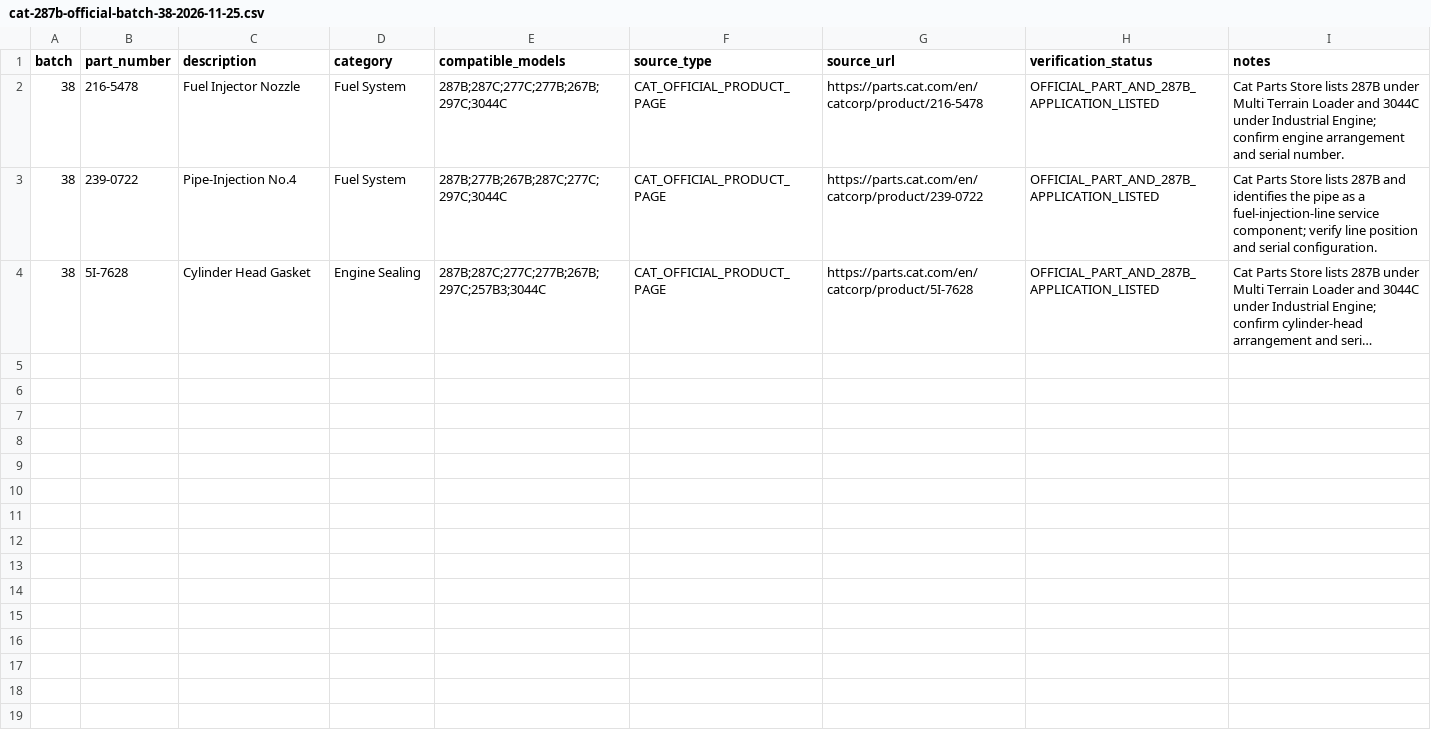
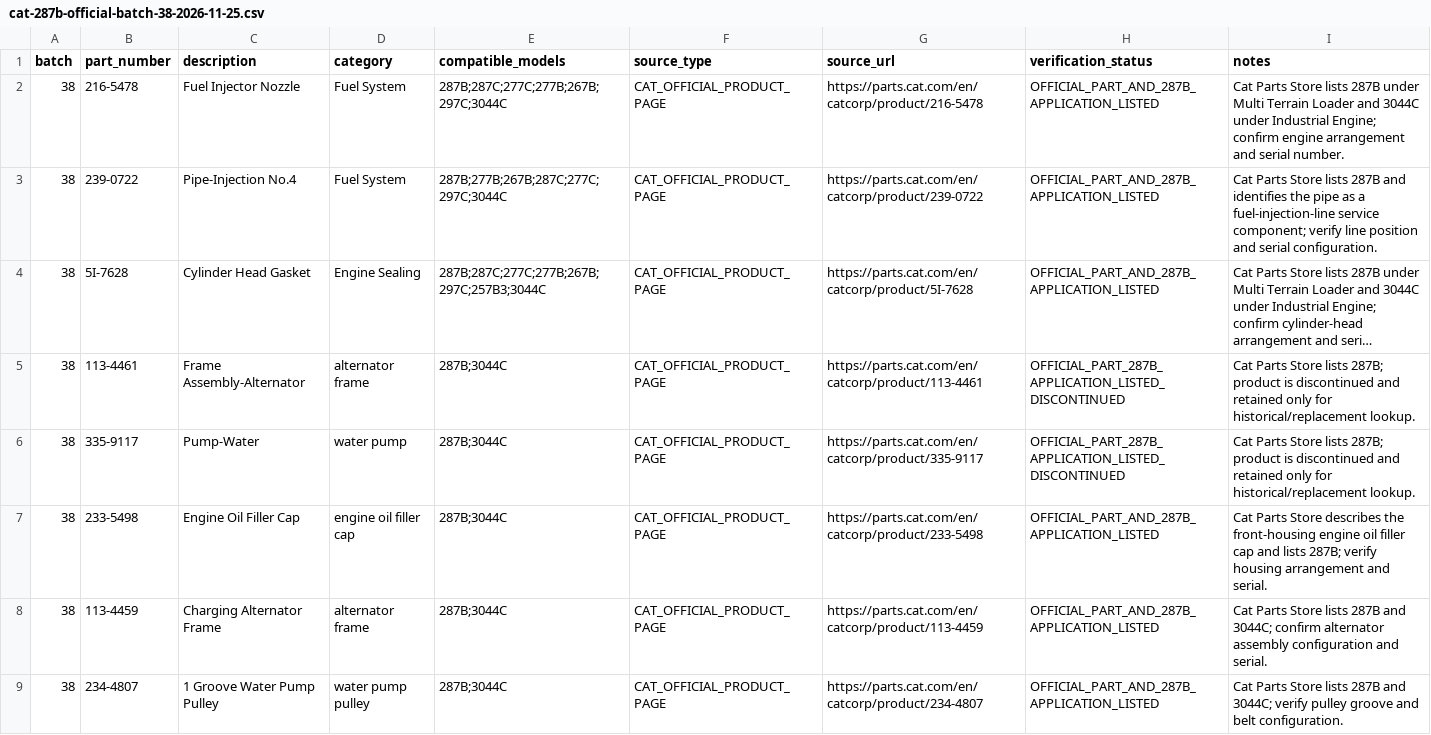
Before and after one commit to saeed860/Amoot-Machine, a CSV file: data/cat-287b-official-batch-38-2026-11-25.csv, drawn as a sheet; long unchanged cells end in …; the diff names each change by its address in the sheet, - before the commit and + after, or states it on an @@ line.

Commit message:
catalog: complete Cat 287B official batch 38

```diff
--- a/data/cat-287b-official-batch-38-2026-11-25.csv
+++ b/data/cat-287b-official-batch-38-2026-11-25.csv
+row 5: 38 | 113-4461 | Frame Assembly-Alternator | alternator frame | 287B;3044C | CAT_OFFICIAL_PRODUCT_PAGE | https://parts.cat.com/en/catcorp/product/113-4461 | OFFICIAL_PART_287B_APPLICATION_LISTED_DISCONTINUED | Cat Parts Store lists 287B; product is discontinued and retained only for historical/replacement lookup.
+row 6: 38 | 335-9117 | Pump-Water | water pump | 287B;3044C | CAT_OFFICIAL_PRODUCT_PAGE | https://parts.cat.com/en/catcorp/product/335-9117 | OFFICIAL_PART_287B_APPLICATION_LISTED_DISCONTINUED | Cat Parts Store lists 287B; product is discontinued and retained only for historical/replacement lookup.
+row 7: 38 | 233-5498 | Engine Oil Filler Cap | engine oil filler cap | 287B;3044C | CAT_OFFICIAL_PRODUCT_PAGE | https://parts.cat.com/en/catcorp/product/233-5498 | OFFICIAL_PART_AND_287B_APPLICATION_LISTED | Cat Parts Store describes the front-housing engine oil filler cap and lists 287B; verify housing arrangement and serial.
+row 8: 38 | 113-4459 | Charging Alternator Frame | alternator frame | 287B;3044C | CAT_OFFICIAL_PRODUCT_PAGE | https://parts.cat.com/en/catcorp/product/113-4459 | OFFICIAL_PART_AND_287B_APPLICATION_LISTED | Cat Parts Store lists 287B and 3044C; confirm alternator assembly configuration and serial.
+row 9: 38 | 234-4807 | 1 Groove Water Pump Pulley | water pump pulley | 287B;3044C | CAT_OFFICIAL_PRODUCT_PAGE | https://parts.cat.com/en/catcorp/product/234-4807 | OFFICIAL_PART_AND_287B_APPLICATION_LISTED | Cat Parts Store lists 287B and 3044C; verify pulley groove and belt configuration.
```
